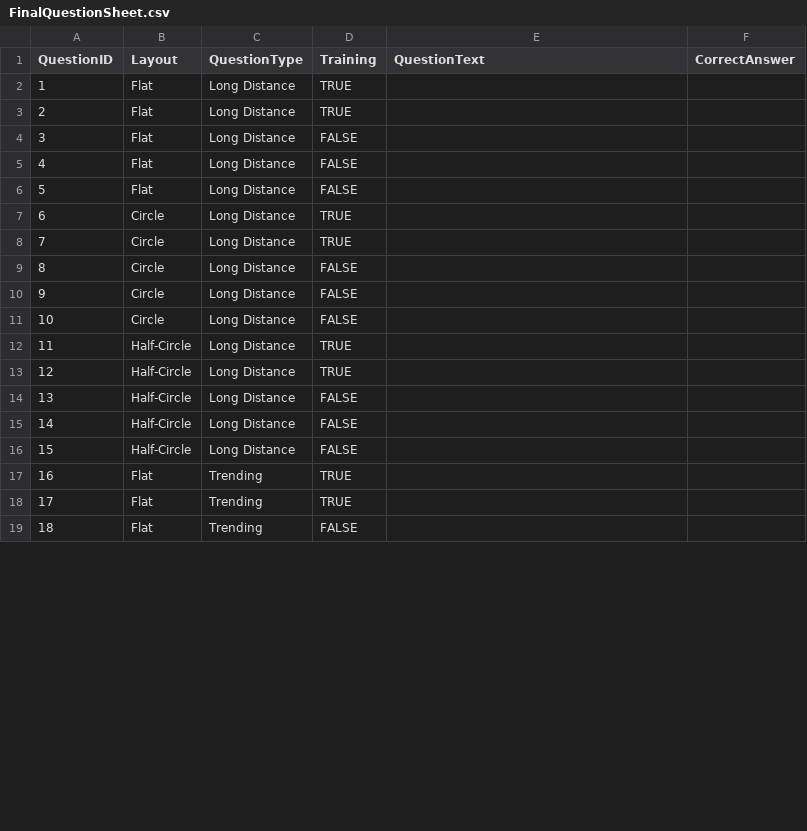
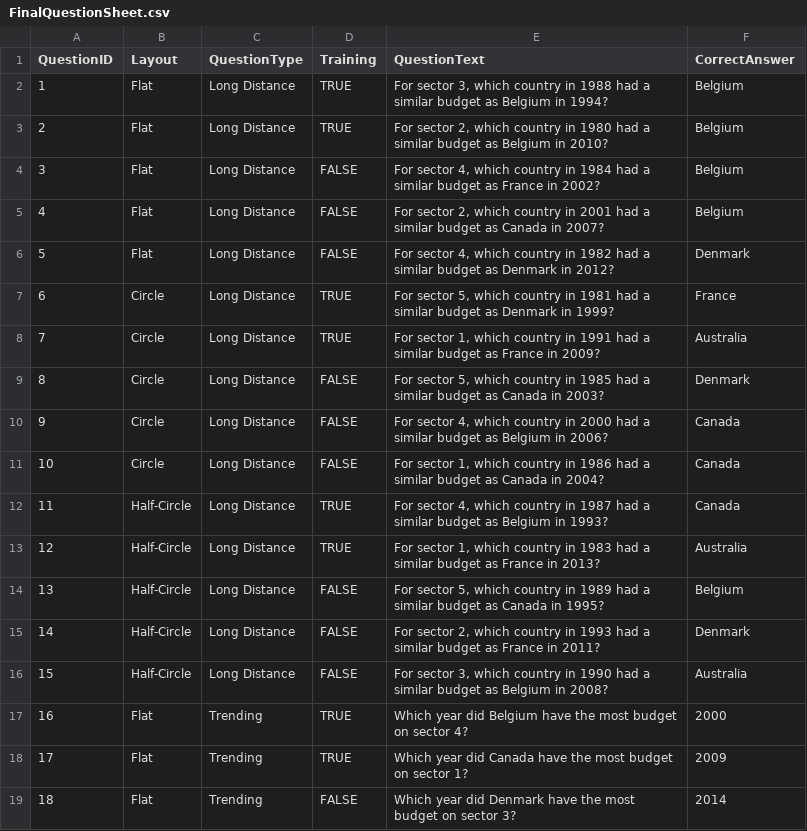
Before and after one commit to JiazhouLiu/ImmersiveSmallMultiples, a CSV file: Assets/ExperimentData/ExperimentQuestions/FinalQuestionSheet.csv, drawn as a sheet; only a part is shown; the diff covers the shown part only.

```diff
--- a/Assets/ExperimentData/ExperimentQuestions/FinalQuestionSheet.csv
+++ b/Assets/ExperimentData/ExperimentQuestions/FinalQuestionSheet.csv
@@ -1,19 +1,19 @@
 QuestionID,Layout,QuestionType,Training,QuestionText,CorrectAnswer
-1,Flat,Long Distance,TRUE,,
-2,Flat,Long Distance,TRUE,,
-3,Flat,Long Distance,FALSE,,
-4,Flat,Long Distance,FALSE,,
-5,Flat,Long Distance,FALSE,,
-6,Circle,Long Distance,TRUE,,
-7,Circle,Long Distance,TRUE,,
-8,Circle,Long Distance,FALSE,,
-9,Circle,Long Distance,FALSE,,
-10,Circle,Long Distance,FALSE,,
-11,Half-Circle,Long Distance,TRUE,,
-12,Half-Circle,Long Distance,TRUE,,
-13,Half-Circle,Long Distance,FALSE,,
-14,Half-Circle,Long Distance,FALSE,,
-15,Half-Circle,Long Distance,FALSE,,
-16,Flat,Trending,TRUE,,
-17,Flat,Trending,TRUE,,
-18,Flat,Trending,FALSE,,
+1,Flat,Long Distance,TRUE,"For sector 3, which country in 1988 had a similar budget as Belgium in 1994?",Belgium
+2,Flat,Long Distance,TRUE,"For sector 2, which country in 1980 had a similar budget as Belgium in 2010?",Belgium
+3,Flat,Long Distance,FALSE,"For sector 4, which country in 1984 had a similar budget as France in 2002?",Belgium
+4,Flat,Long Distance,FALSE,"For sector 2, which country in 2001 had a similar budget as Canada in 2007?",Belgium
+5,Flat,Long Distance,FALSE,"For sector 4, which country in 1982 had a similar budget as Denmark in 2012?",Denmark
+6,Circle,Long Distance,TRUE,"For sector 5, which country in 1981 had a similar budget as Denmark in 1999?",France
+7,Circle,Long Distance,TRUE,"For sector 1, which country in 1991 had a similar budget as France in 2009?",Australia
+8,Circle,Long Distance,FALSE,"For sector 5, which country in 1985 had a similar budget as Canada in 2003?",Denmark
+9,Circle,Long Distance,FALSE,"For sector 4, which country in 2000 had a similar budget as Belgium in 2006?",Canada
+10,Circle,Long Distance,FALSE,"For sector 1, which country in 1986 had a similar budget as Canada in 2004?",Canada
+11,Half-Circle,Long Distance,TRUE,"For sector 4, which country in 1987 had a similar budget as Belgium in 1993?",Canada
+12,Half-Circle,Long Distance,TRUE,"For sector 1, which country in 1983 had a similar budget as France in 2013?",Australia
+13,Half-Circle,Long Distance,FALSE,"For sector 5, which country in 1989 had a similar budget as Canada in 1995?",Belgium
+14,Half-Circle,Long Distance,FALSE,"For sector 2, which country in 1993 had a similar budget as France in 2011?",Denmark
+15,Half-Circle,Long Distance,FALSE,"For sector 3, which country in 1990 had a similar budget as Belgium in 2008?",Australia
+16,Flat,Trending,TRUE,Which year did Belgium have the most budget on sector 4?,2000
+17,Flat,Trending,TRUE,Which year did Canada have the most budget on sector 1?,2009
+18,Flat,Trending,FALSE,Which year did Denmark have the most budget on sector 3?,2014
```
Also changed, not shown: 24 edited cells elsewhere in this file, 9 other files.
